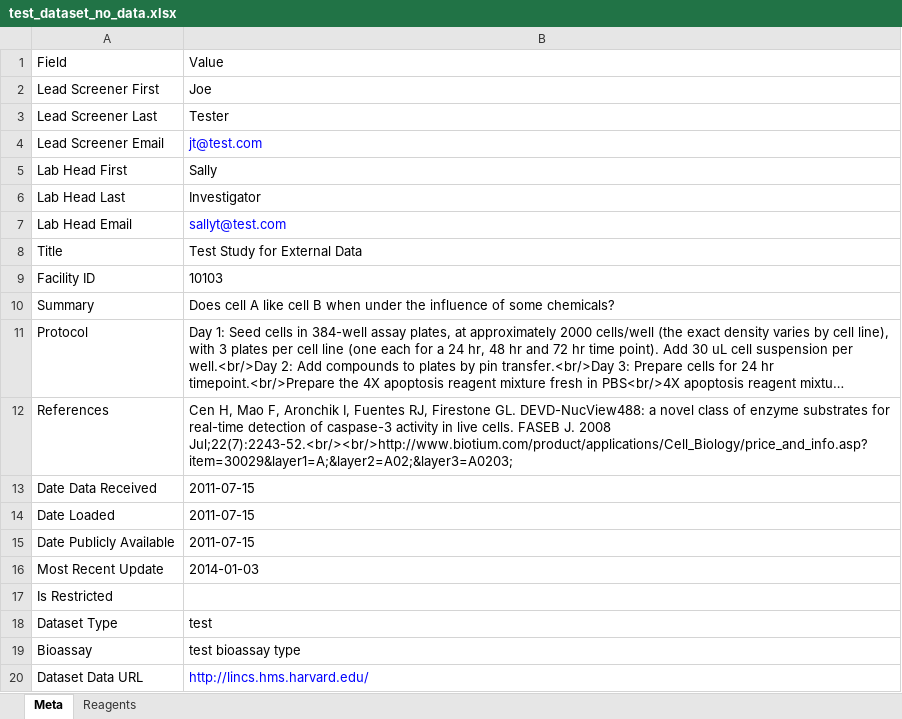
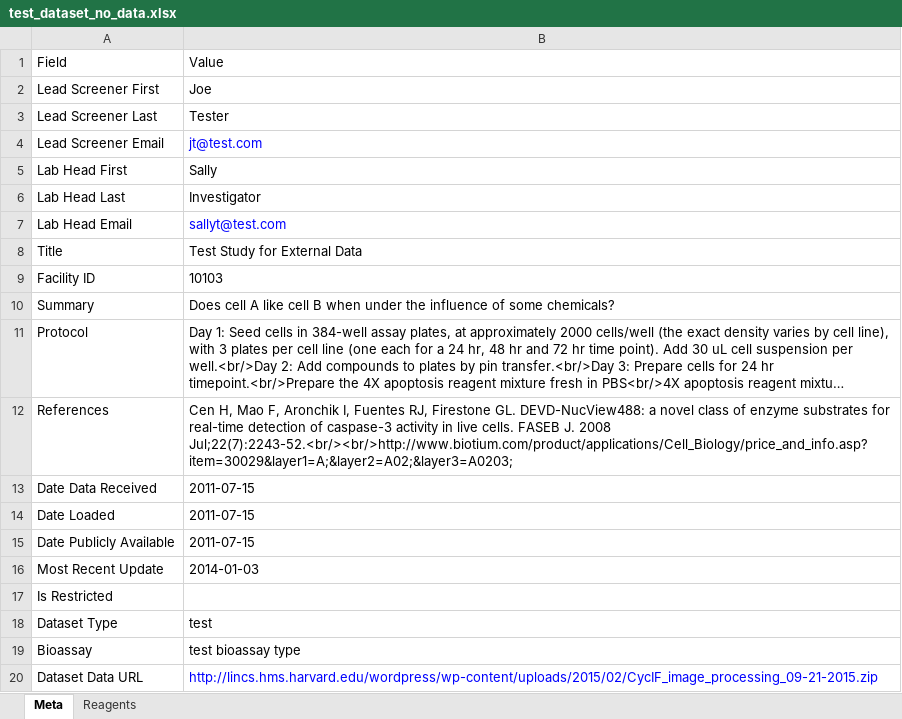
Before and after one commit to hmslincs/hmslincs, an Excel workbook: sampledata/test_dataset_no_data.xlsx, sheet Meta, drawn as a sheet; long unchanged cells end in …; values as stored, in another font and other column widths than the file's, no borders; the diff names each change by its address in the sheet, - before the commit and + after, or states it on an @@ line.

Commit message:
update sample with url referencing a file

```diff
--- a/sampledata/test_dataset_no_data.xlsx (sheet Meta)
+++ b/sampledata/test_dataset_no_data.xlsx (sheet Meta)
-B20: http://lincs.hms.harvard.edu/
+B20: http://lincs.hms.harvard.edu/wordpress/wp-content/uploads/2015/02/CycIF_image_processing_09-21-2015.zip
```
